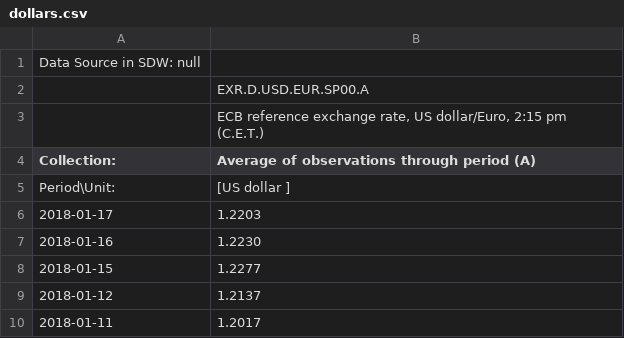
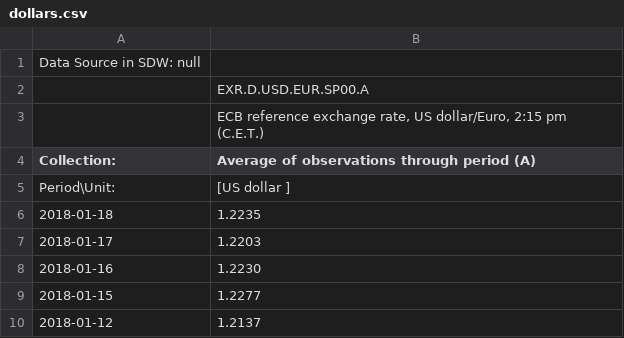
Before and after one commit to nisevi/dollar_to_euro, a CSV file: csv/dollars.csv, drawn as a sheet; only a part is shown; the shorter side is filled out with more unchanged rows.

Commit message:
Updated csv file :D !

```diff
--- a/csv/dollars.csv
+++ b/csv/dollars.csv
@@ -5,2 +5,3 @@ Collection:,Average of observations through period (A)
 Period\Unit:,[US dollar ]
+2018-01-18,1.2235
 2018-01-17,1.2203
```
